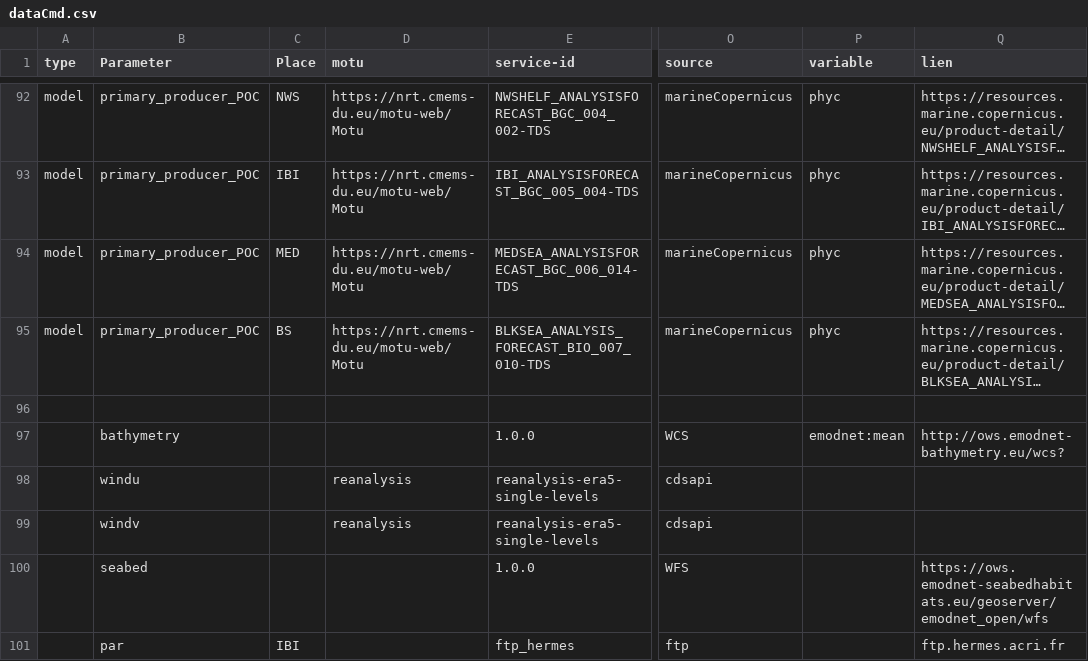
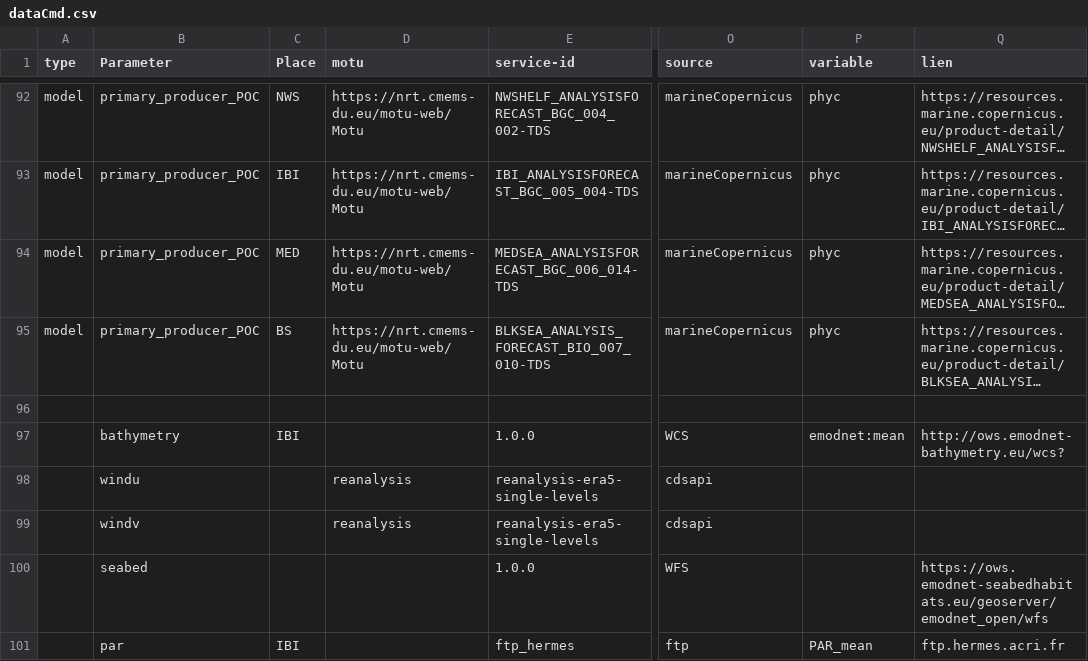
Before and after one commit to ARGANS/shellfish_and_algae-MODEL, a CSV file: dataimport/src/dataCmd.csv, drawn as a sheet; only a part is shown, gaps mark what is left out; long unchanged cells end in …; the diff names each change by its address in the sheet, - before the commit and + after, or states it on an @@ line.

Commit message:
commented readData.py, updated dataCmd.csv

```diff
--- a/dataimport/src/dataCmd.csv
+++ b/dataimport/src/dataCmd.csv
-C97 (Place): (empty)
+C97 (Place): IBI
-P101 (variable): (empty)
+P101 (variable): PAR_mean
```
Also changed, not shown: 1 other file.
